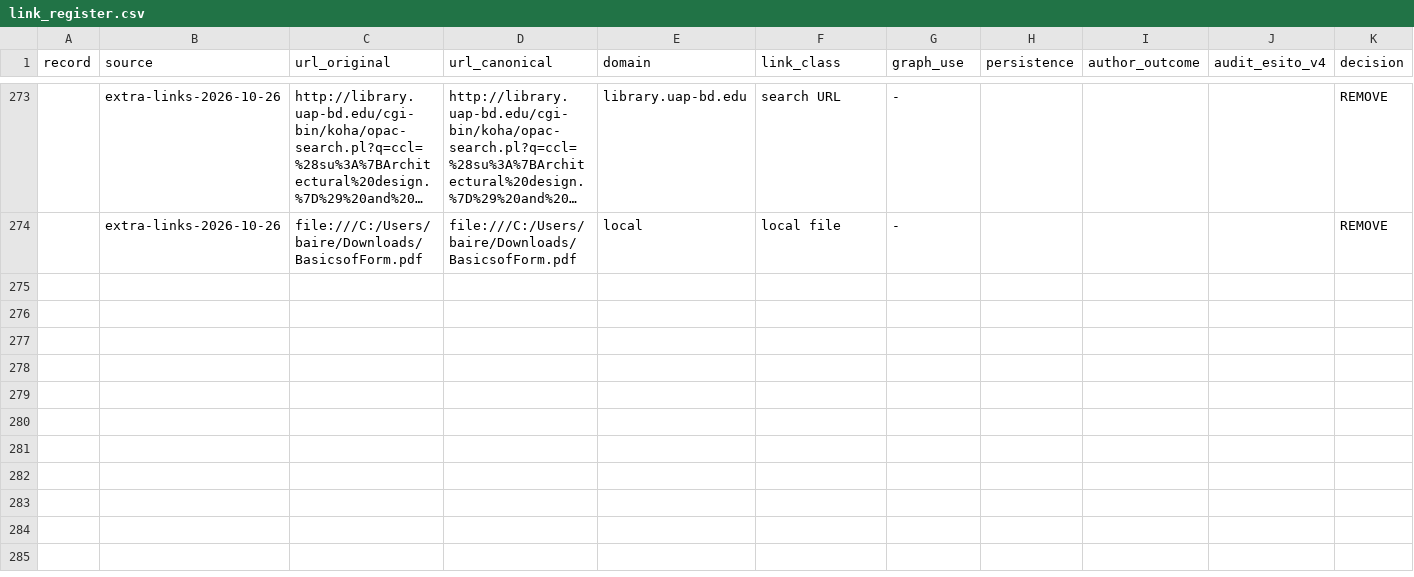
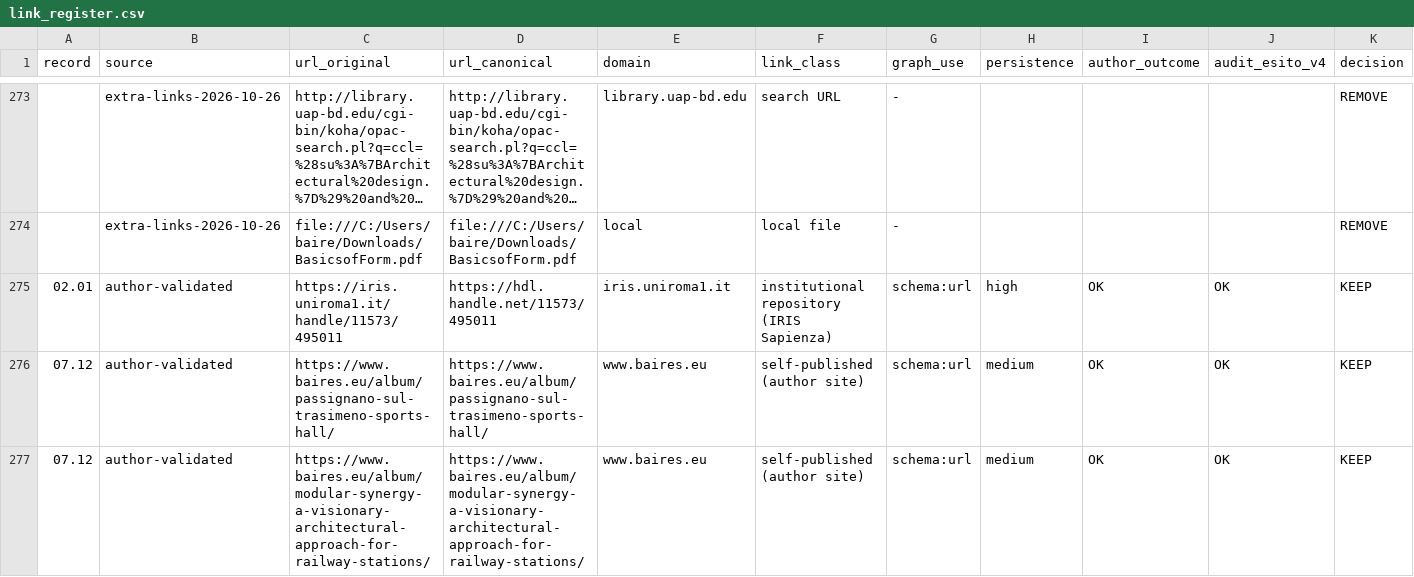
Before and after one commit to by-res/baires-raffaelli, a CSV file: audit/link_register.csv, drawn as a sheet; only a part is shown, gaps mark what is left out; long unchanged cells end in …; rows hold the shown columns only; the diff covers the shown part only; the diff names each change by its address in the sheet, - before the commit and + after, or states it on an @@ line.

Commit message:
Dataset v3.0.2
Commit directly to the main branch

```diff
--- a/audit/link_register.csv
+++ b/audit/link_register.csv
+row 275: 02.01 | author-validated | https://iris.uniroma1.it/handle/11573/495011 | https://hdl.handle.net/11573/495011 | iris.uniroma1.it | institutional repository (IRIS Sapienza) | schema:url | high | OK | OK | KEEP
+row 276: 07.12 | author-validated | https://www.baires.eu/album/passignano-sul-trasimeno-sports-hall/ | https://www.baires.eu/album/passignano-sul-trasimeno-sports-hall/ | www.baires.eu | self-published (author site) | schema:url | medium | OK | OK | KEEP
+row 277: 07.12 | author-validated | https://www.baires.eu/album/modular-synergy-a-visionary-architectural-approach-for-railway-stations/ | https://www.baires.eu/album/modular-synergy-a-visionary-architectural-approach-for-railway-stations/ | www.baires.eu | self-published (author site) | schema:url | medium | OK | OK | KEEP
```
Also changed, not shown: 3 added rows and 4 edited cells elsewhere in this file, docs/data/csv/events.csv, 10 other files.
